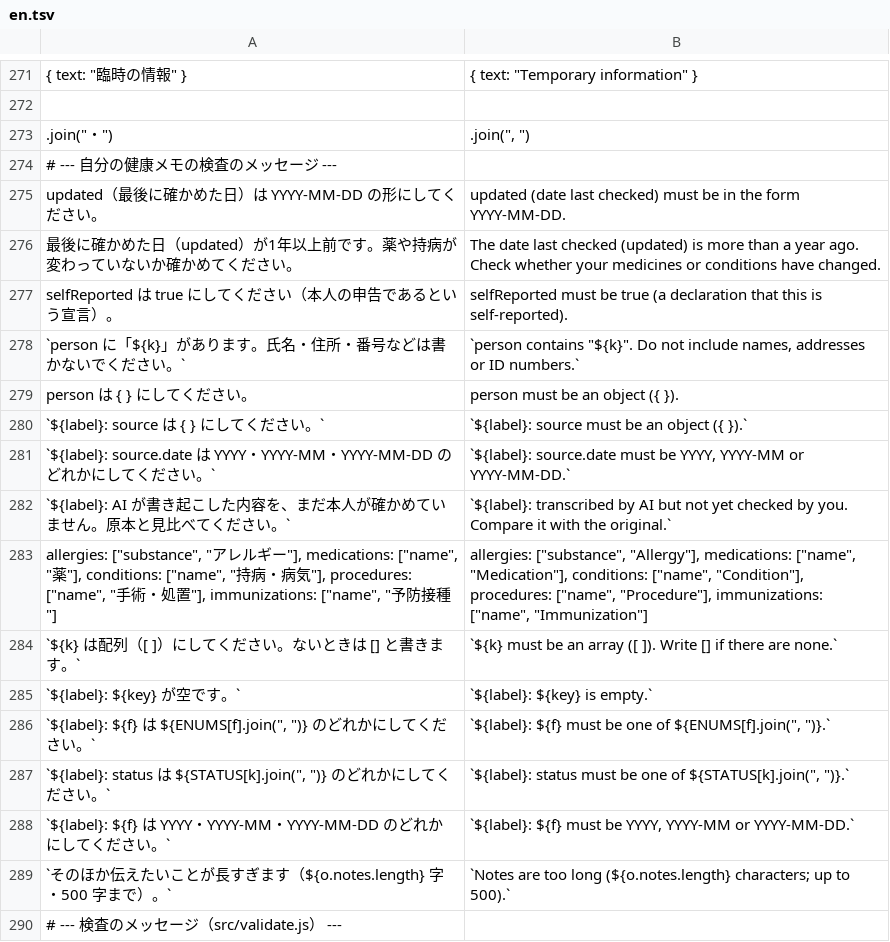
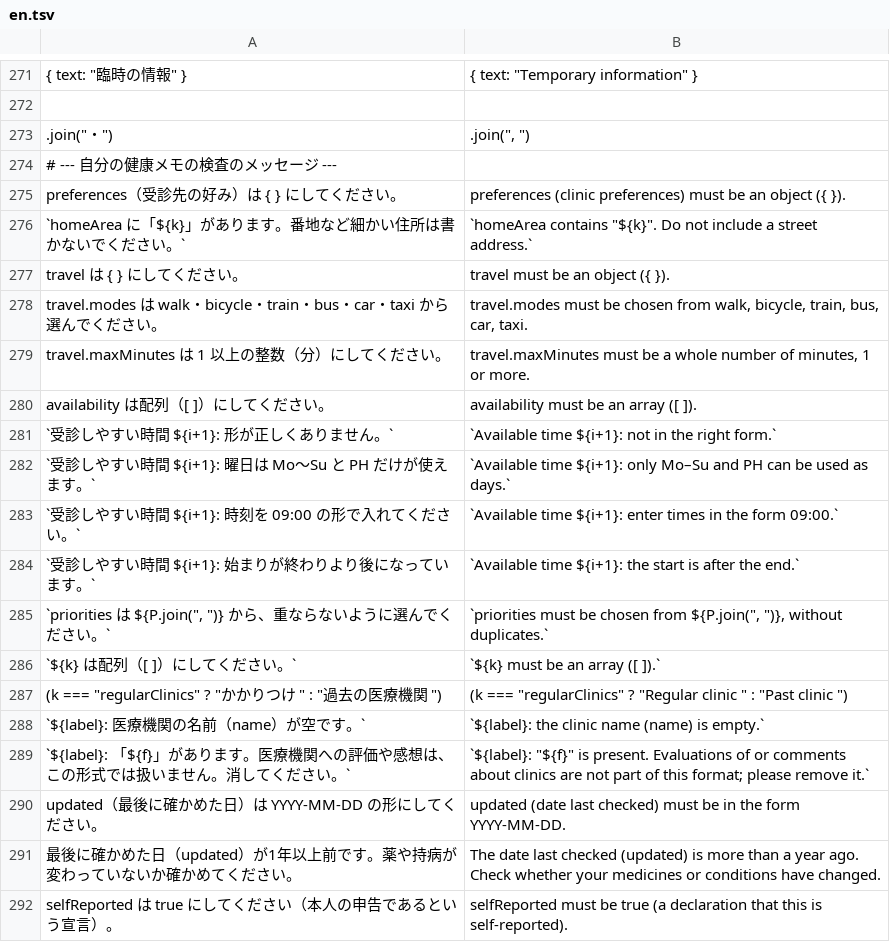
Before and after one commit to open-intake/open-intake, a TSV file: src/i18n/en.tsv, drawn as a sheet; only a part is shown, gaps mark what is left out; the shorter side is filled out with more unchanged rows; the diff names each change by its address in the sheet, - before the commit and + after, or states it on an @@ line.

```diff
--- a/src/i18n/en.tsv
+++ b/src/i18n/en.tsv
+row 275: preferences（受診先の好み）は { } にしてください。 | preferences (clinic preferences) must be an object ({ }).
+row 276: `homeArea に「${k}」があります。番地など細かい住所は書かないでください。` | `homeArea contains "${k}". Do not include a street address.`
+row 277: travel は { } にしてください。 | travel must be an object ({ }).
+row 278: travel.modes は walk・bicycle・train・bus・car・taxi から選んでください。 | travel.modes must be chosen from walk, bicycle, train, bus, car, taxi.
+row 279: travel.maxMinutes は 1 以上の整数（分）にしてください。 | travel.maxMinutes must be a whole number of minutes, 1 or more.
+row 280: availability は配列（[ ]）にしてください。 | availability must be an array ([ ]).
+row 281: `受診しやすい時間 ${i+1}: 形が正しくありません。` | `Available time ${i+1}: not in the right form.`
+row 282: `受診しやすい時間 ${i+1}: 曜日は Mo〜Su と PH だけが使えます。` | `Available time ${i+1}: only Mo–Su and PH can be used as days.`
+row 283: `受診しやすい時間 ${i+1}: 時刻を 09:00 の形で入れてください。` | `Available time ${i+1}: enter times in the form 09:00.`
+row 284: `受診しやすい時間 ${i+1}: 始まりが終わりより後になっています。` | `Available time ${i+1}: the start is after the end.`
+row 285: `priorities は ${P.join(", ")} から、重ならないように選んでください。` | `priorities must be chosen from ${P.join(", ")}, without duplicates.`
+row 286: `${k} は配列（[ ]）にしてください。` | `${k} must be an array ([ ]).`
+row 287: (k === "regularClinics" ? "かかりつけ " : "過去の医療機関 ") | (k === "regularClinics" ? "Regular clinic " : "Past clinic ")
+row 288: `${label}: 医療機関の名前（name）が空です。` | `${label}: the clinic name (name) is empty.`
+row 289: `${label}: 「${f}」があります。医療機関への評価や感想は、この形式では扱いません。消してください。` | `${label}: "${f}" is present. Evaluations of or comments about clinics are not part of this format; please remove it.`
```
Also changed, not shown: 16 other files.
